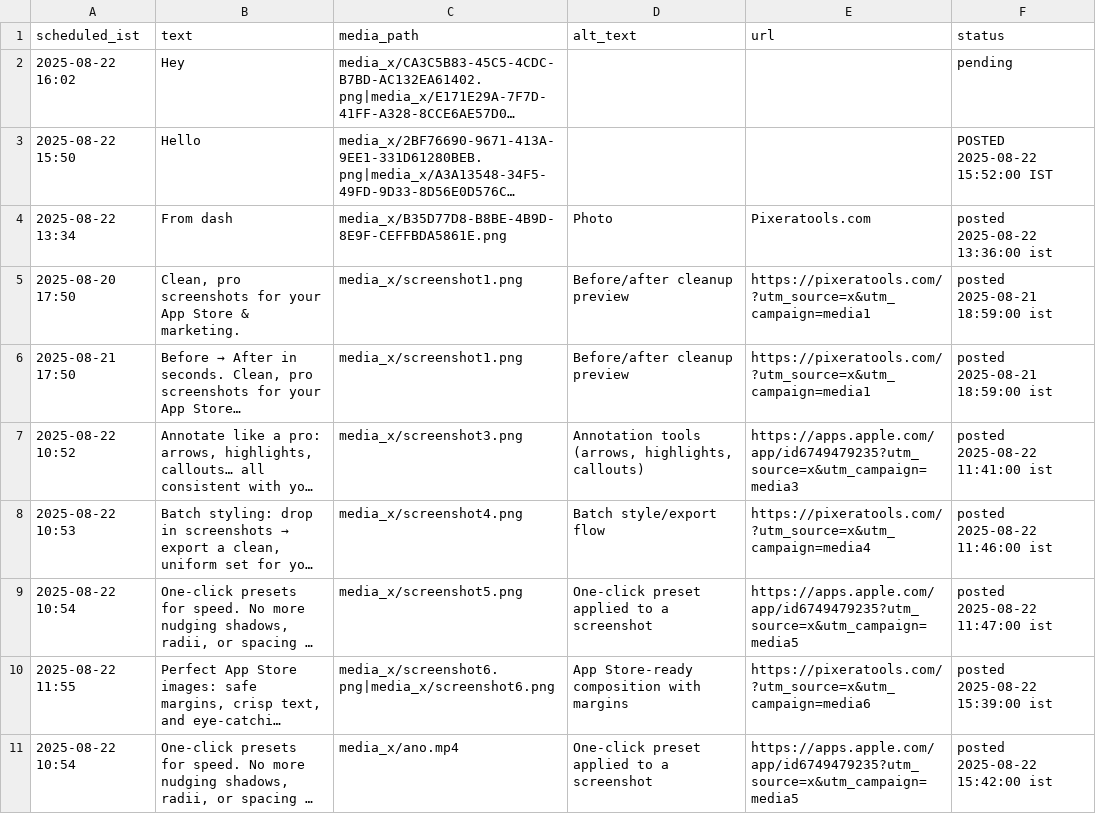
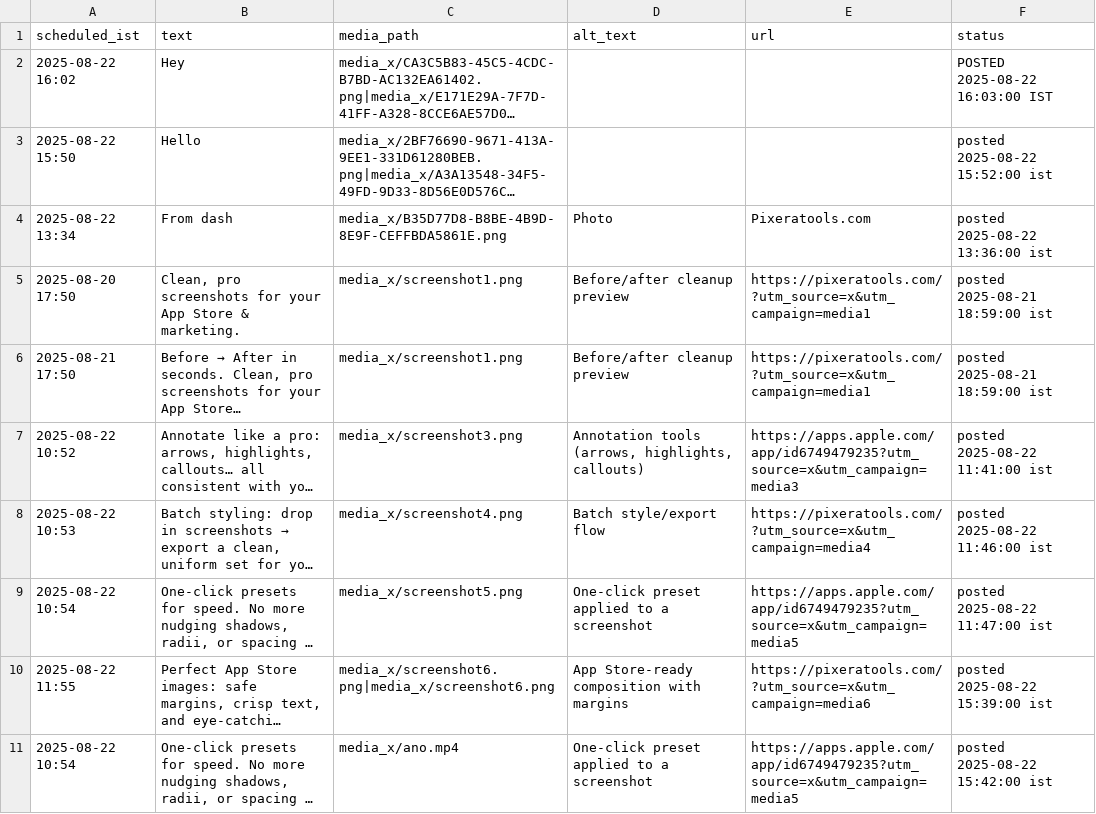
Before and after one commit to swi-parth-ft/instaMedia, a CSV file: content_x.csv, drawn as a sheet; long unchanged cells end in …; the diff names each change by its address in the sheet, - before the commit and + after, or states it on an @@ line.

Commit message:
bot: mark row 0 POSTED

```diff
--- a/content_x.csv
+++ b/content_x.csv
-F2 (status): pending
+F2 (status): POSTED 2025-08-22 16:03:00 IST
-F3 (status): POSTED 2025-08-22 15:52:00 IST
+F3 (status): posted 2025-08-22 15:52:00 ist
```
